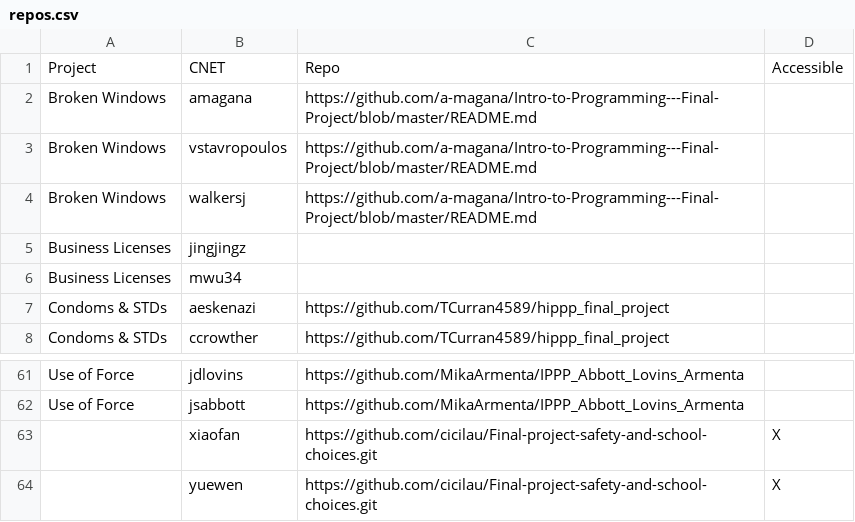
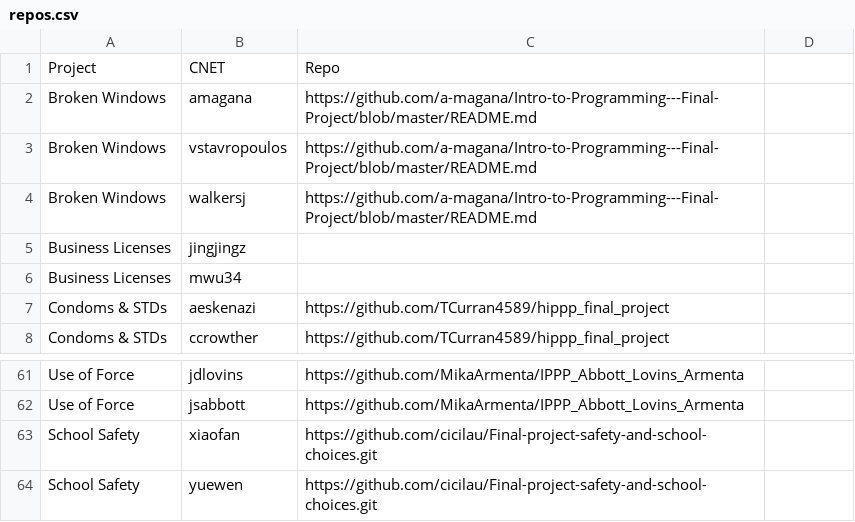
Before and after one commit to harris-ippp/lectures, a CSV file: docs/repos.csv, drawn as a sheet; only a part is shown, gaps mark what is left out; the diff names each change by its address in the sheet, - before the commit and + after, or states it on an @@ line.

Commit message:
repos

```diff
--- a/docs/repos.csv
+++ b/docs/repos.csv
-D1: Accessible
+D1: (empty)
-A63:A64: (empty)
+A63:A64: School Safety
-D63:D64: X
+D63:D64: (empty)
```
